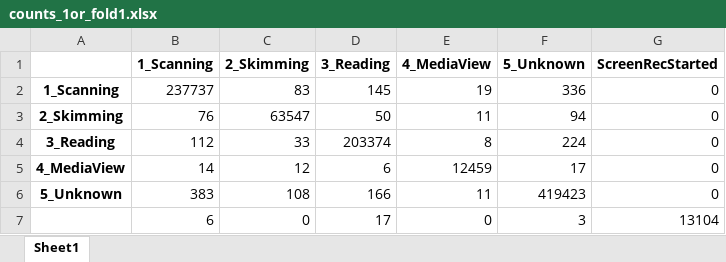
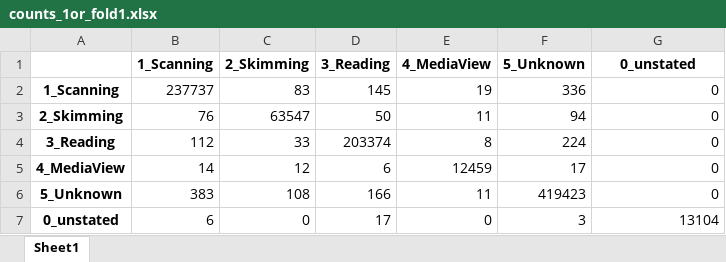
Before and after one commit to GazeProject05/PythonCode, an Excel workbook: Documentation/counts_1or_fold1.xlsx, sheet Sheet1, drawn as a sheet; values as stored, in another font and other column widths than the file's, no borders; the diff names each change by its address in the sheet, - before the commit and + after, or states it on an @@ line.

```diff
--- a/Documentation/counts_1or_fold1.xlsx (sheet Sheet1)
+++ b/Documentation/counts_1or_fold1.xlsx (sheet Sheet1)
-G1: ScreenRecStarted
+G1: 0_unstated
-A7: (empty)
+A7: 0_unstated
```
Also changed, not shown: Documentation/TP_1or_fold2.xlsx, Documentation/counts_1or_fold2.xlsx, 21 other files.
